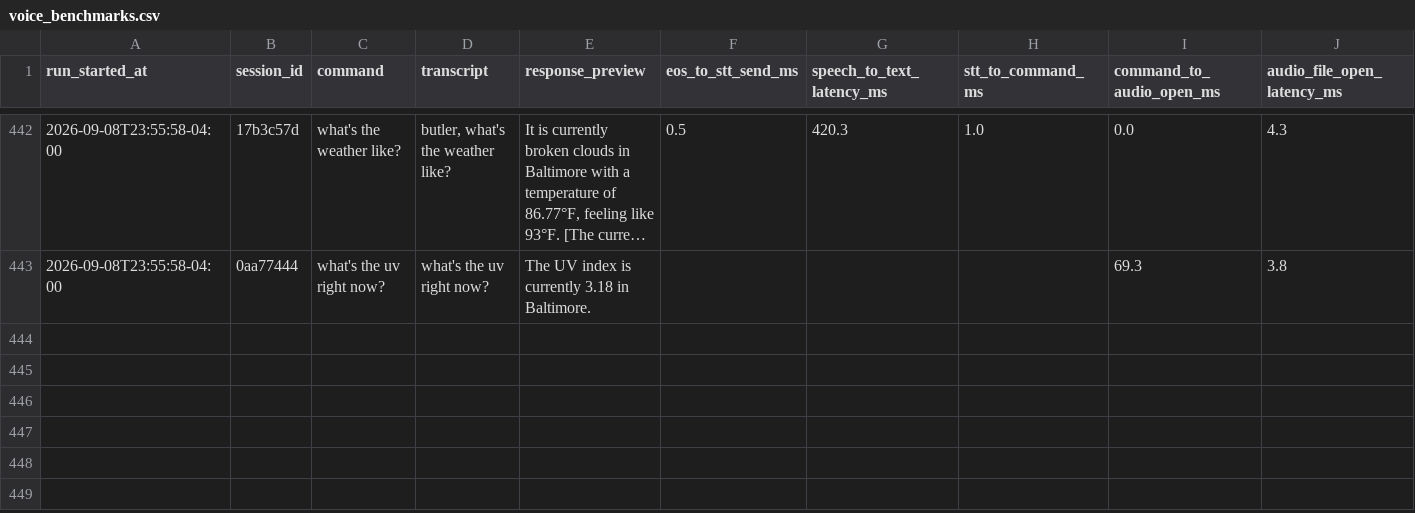
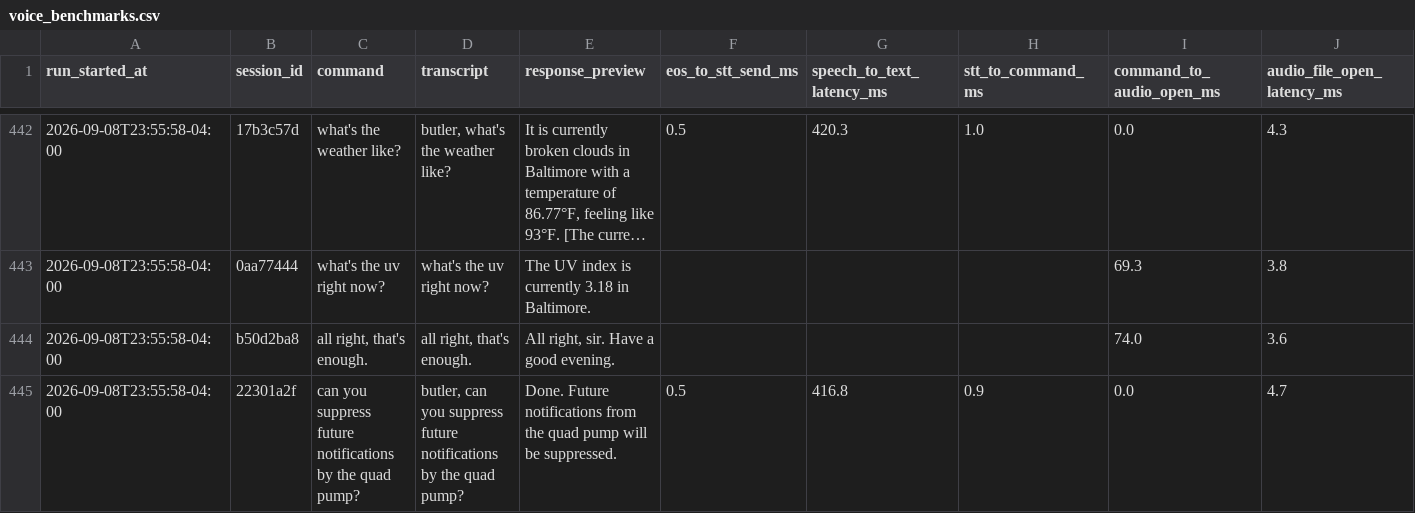
Before and after one commit to Lambchops118/B.U.T.L.E.R, a CSV file: talos/logs/voice_benchmarks.csv, drawn as a sheet; only a part is shown, gaps mark what is left out; long unchanged cells end in …; rows hold the shown columns only; the diff names each change by its address in the sheet, - before the commit and + after, or states it on an @@ line.

```diff
--- a/talos/logs/voice_benchmarks.csv
+++ b/talos/logs/voice_benchmarks.csv
+row 444: 2026-09-08T23:55:58-04:00 | b50d2ba8 | all right, that's enough. | all right, that's enough. | All right, sir. Have a good evening. |  |  |  | 74.0 | 3.6
+row 445: 2026-09-08T23:55:58-04:00 | 22301a2f | can you suppress future notifications by the quad pump? | butler, can you suppress future notifications by the quad pump? | Done. Future notifications from the quad pump will be suppressed. | 0.5 | 416.8 | 0.9 | 0.0 | 4.7
```
Also changed, not shown: 2 other files.
